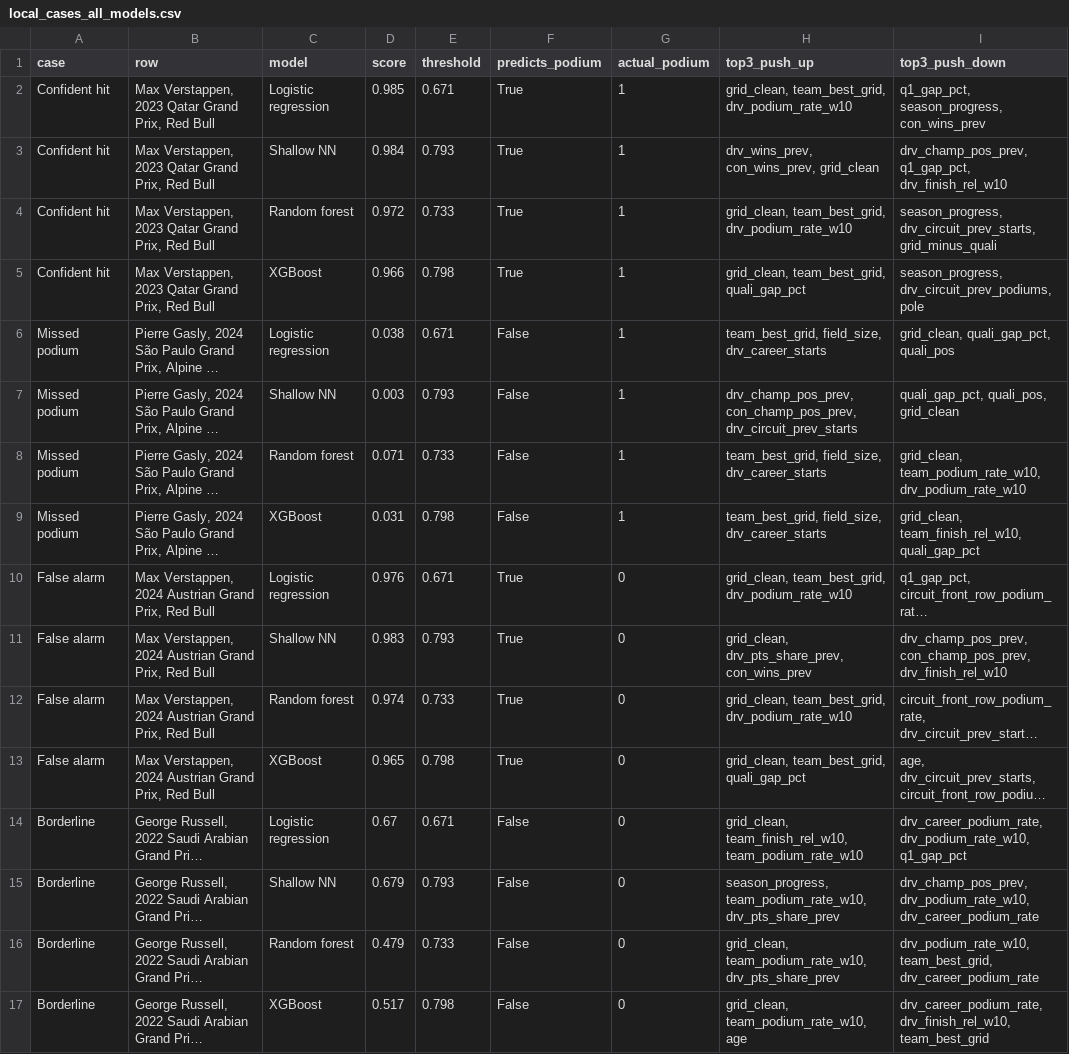
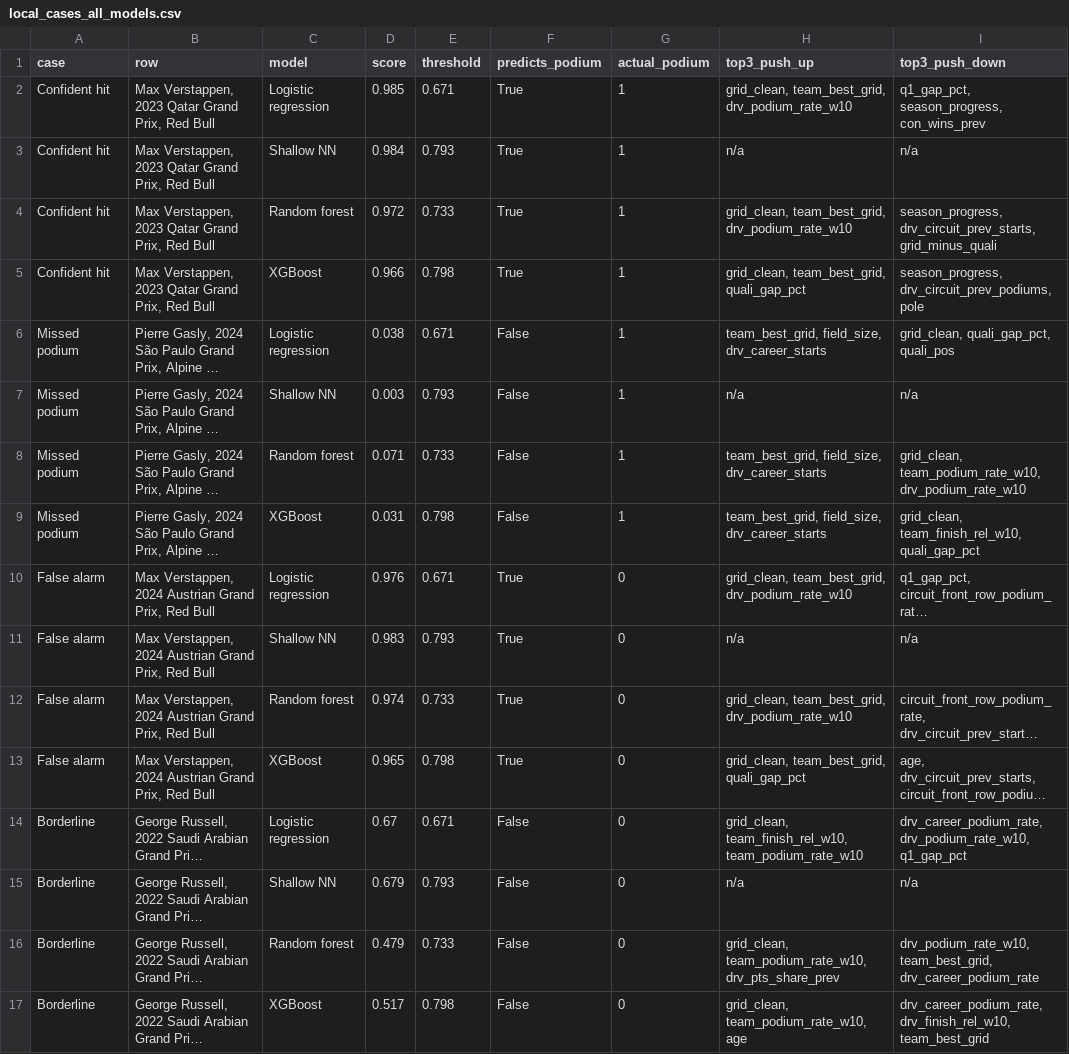
Before and after one commit to HanaAyman33/Formula-1-Podium-Prediction-Companion, a CSV file: xai_outputs/local_cases_all_models.csv, drawn as a sheet; long unchanged cells end in …; the diff names each change by its address in the sheet, - before the commit and + after, or states it on an @@ line.

```diff
--- a/xai_outputs/local_cases_all_models.csv
+++ b/xai_outputs/local_cases_all_models.csv
-H3 (top3_push_up): drv_wins_prev, con_wins_prev, grid_clean
+H3 (top3_push_up): n/a
-I3 (top3_push_down): drv_champ_pos_prev, q1_gap_pct, drv_finish_rel_w10
+I3 (top3_push_down): n/a
-H7 (top3_push_up): drv_champ_pos_prev, con_champ_pos_prev, drv_circuit_prev_starts
+H7 (top3_push_up): n/a
-I7 (top3_push_down): quali_gap_pct, quali_pos, grid_clean
+I7 (top3_push_down): n/a
-H11 (top3_push_up): grid_clean, drv_pts_share_prev, con_wins_prev
+H11 (top3_push_up): n/a
-I11 (top3_push_down): drv_champ_pos_prev, con_champ_pos_prev, drv_finish_rel_w10
+I11 (top3_push_down): n/a
-H15 (top3_push_up): season_progress, team_podium_rate_w10, drv_pts_share_prev
+H15 (top3_push_up): n/a
-I15 (top3_push_down): drv_champ_pos_prev, drv_podium_rate_w10, drv_career_podium_rate
+I15 (top3_push_down): n/a
```
Also changed, not shown: xai_outputs/local_shap_vs_lime.csv, xai_outputs/model_verification.csv, 33 other files.
